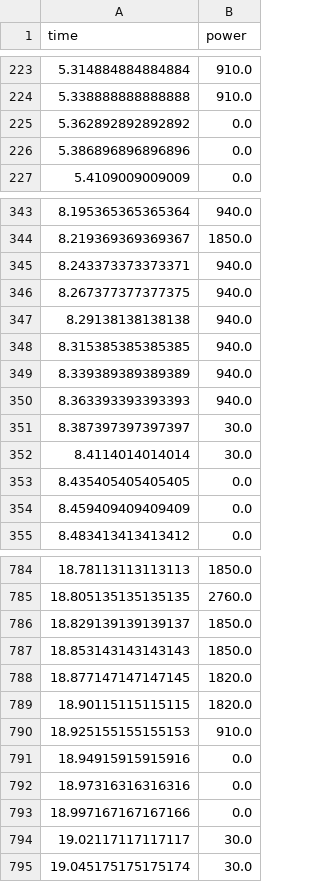
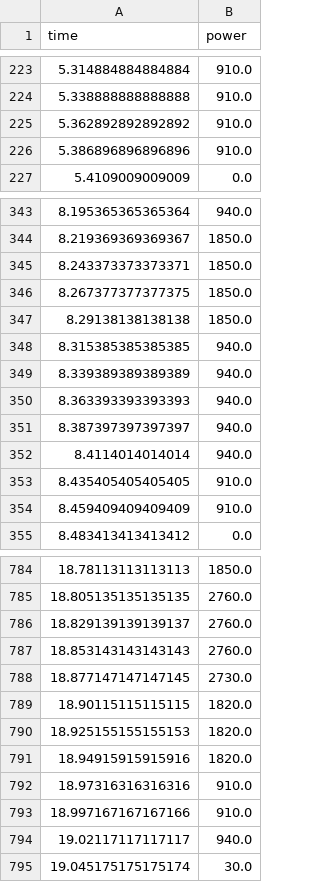
Before and after one commit to alexb7711/milp-pap, a CSV file: data/qm-power-usage.csv, drawn as a sheet; only a part is shown, gaps mark what is left out; the diff covers the shown part only.

```diff
--- a/data/qm-power-usage.csv
+++ b/data/qm-power-usage.csv
@@ -224,4 +224,4 @@ time,power
 5.338888888888888,910.0
-5.362892892892892,0.0
-5.386896896896896,0.0
+5.362892892892892,910.0
+5.386896896896896,910.0
 5.4109009009009,0.0
@@ -344,5 +344,5 @@ time,power
 8.219369369369367,1850.0
-8.243373373373371,940.0
-8.267377377377375,940.0
-8.29138138138138,940.0
+8.243373373373371,1850.0
+8.267377377377375,1850.0
+8.29138138138138,1850.0
 8.315385385385385,940.0
@@ -350,6 +350,6 @@ time,power
 8.363393393393393,940.0
-8.387397397397397,30.0
-8.4114014014014,30.0
-8.435405405405405,0.0
-8.459409409409409,0.0
+8.387397397397397,940.0
+8.4114014014014,940.0
+8.435405405405405,910.0
+8.459409409409409,910.0
 8.483413413413412,0.0
@@ -785,11 +785,11 @@ time,power
 18.805135135135135,2760.0
-18.829139139139137,1850.0
-18.853143143143143,1850.0
-18.877147147147145,1820.0
+18.829139139139137,2760.0
+18.853143143143143,2760.0
+18.877147147147145,2730.0
 18.90115115115115,1820.0
-18.925155155155153,910.0
-18.94915915915916,0.0
-18.97316316316316,0.0
-18.997167167167166,0.0
-19.02117117117117,30.0
+18.925155155155153,1820.0
+18.94915915915916,1820.0
+18.97316316316316,910.0
+18.997167167167166,910.0
+19.02117117117117,940.0
 19.045175175175174,30.0
```
Also changed, not shown: 90 edited cells elsewhere in this file, data/milp-acc-energy-usage.csv, data/milp-power-usage.csv, 10 other files.
